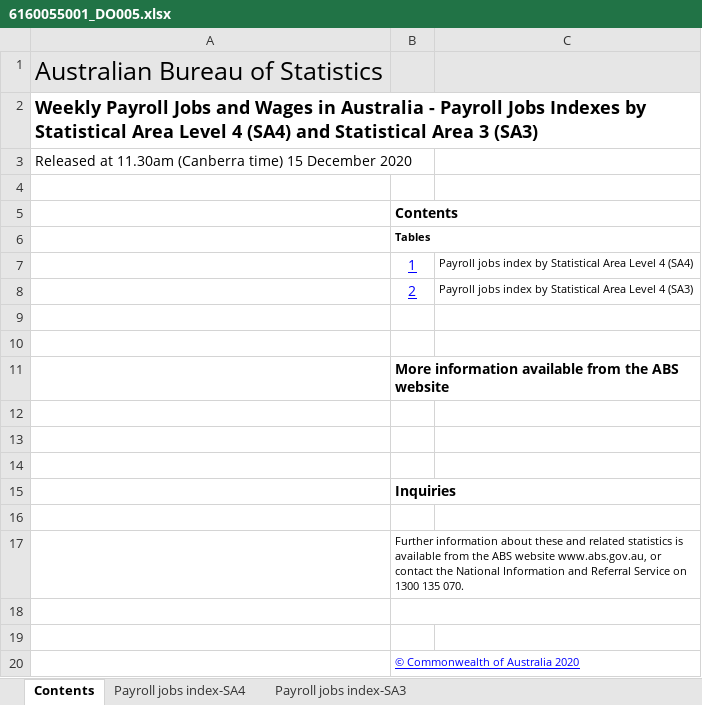
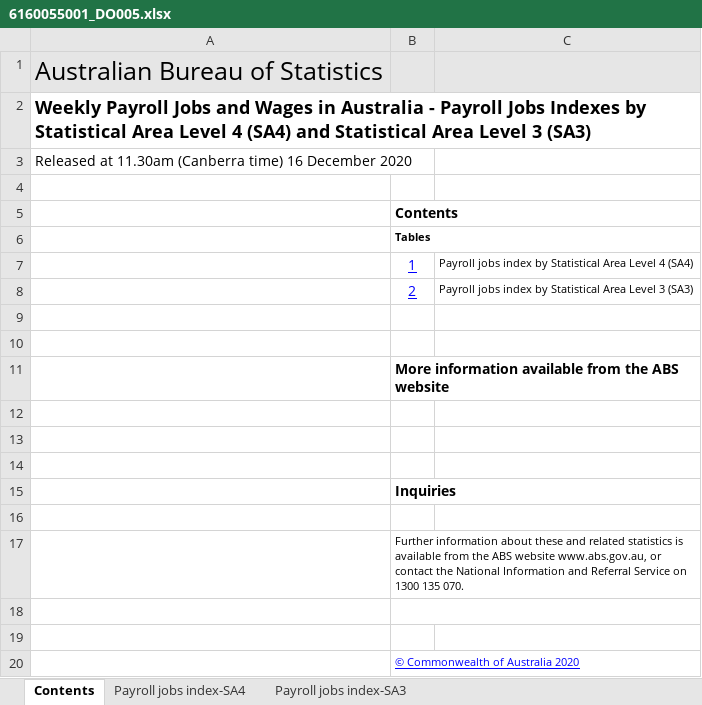
Before and after one commit to grattan/macro_dashboard_data, an Excel workbook: data-raw/abs/payrolls/6160055001_DO005.xlsx, sheet Contents, drawn as a sheet; values as stored, in another font and other column widths than the file's, no borders; charts and pictures not drawn; the diff names each change by its address in the sheet, - before the commit and + after, or states it on an @@ line.

```diff
--- a/data-raw/abs/payrolls/6160055001_DO005.xlsx (sheet Contents)
+++ b/data-raw/abs/payrolls/6160055001_DO005.xlsx (sheet Contents)
-A2: …Statistical Area 3 (SA3)
+A2: …Statistical Area Level 3 (SA3)
-A3: …(Canberra time) 15 December 2020
+A3: …(Canberra time) 16 December 2020
-C8: …Area Level 4 (SA3)
+C8: …Area Level 3 (SA3)
```
Also changed, not shown: sheet Payroll jobs index-SA3, sheet Payroll jobs index-SA4, formulas that keep their value, data-raw/corelogic/corelogic_daily.xlsx, 13 other files.
